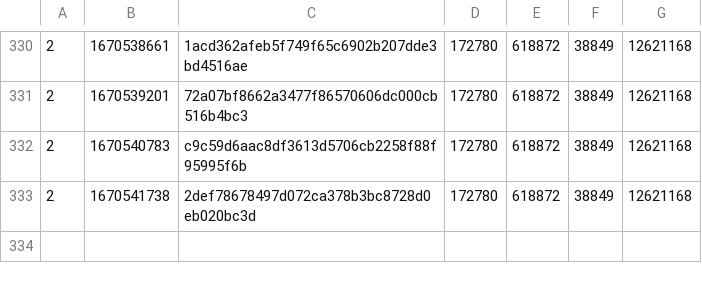
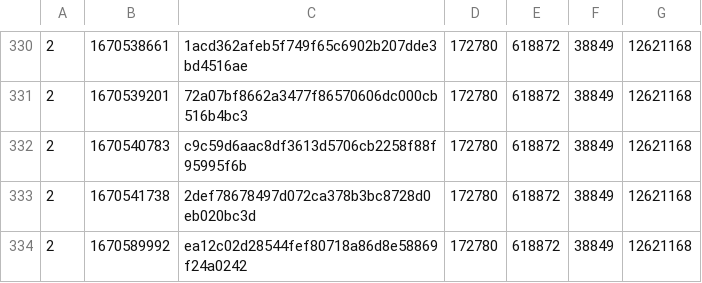
Before and after one commit to SAT-R/sa2, a CSV file: reports/progress-sa2-matching.csv, drawn as a sheet; only a part is shown, gaps mark what is left out; the diff names each change by its address in the sheet, - before the commit and + after, or states it on an @@ line.

```diff
--- a/reports/progress-sa2-matching.csv
+++ b/reports/progress-sa2-matching.csv
+row 334: 2 | 1670589992 | ea12c02d28544fef80718a86d8e58869f24a0242 | 172780 | 618872 | 38849 | 12621168
```
Also changed, not shown: reports/progress-sa2-nonmatching.csv.
